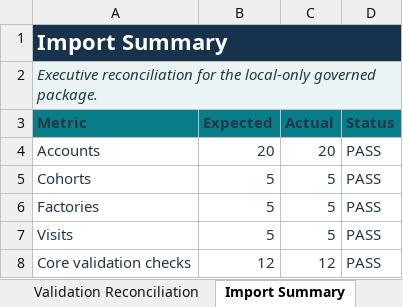
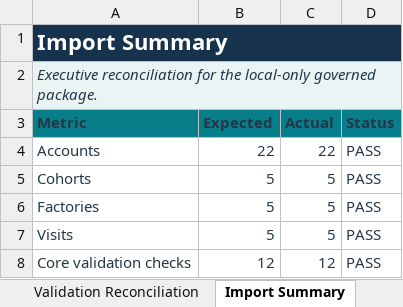
Before and after one commit to Vikram-Indla/Inspection, an Excel workbook: outputs/019fbd0c-8368-7a72-819b-32653b4d1e65/SAQEEL_Local_Test_Data_Package.xlsx, sheet Import Summary, drawn as a sheet; values as stored, in another font and other column widths than the file's, no borders; conditional formats and table styles not drawn; the diff names each change by its address in the sheet, - before the commit and + after, or states it on an @@ line.

```diff
--- a/outputs/019fbd0c-8368-7a72-819b-32653b4d1e65/SAQEEL_Local_Test_Data_Package.xlsx (sheet Import Summary)
+++ b/outputs/019fbd0c-8368-7a72-819b-32653b4d1e65/SAQEEL_Local_Test_Data_Package.xlsx (sheet Import Summary)
-B4 (Expected): 20
+B4 (Expected): 22
-C4 (Actual): 20
+C4 (Actual): 22
```
Also changed, not shown: sheet Accounts, sheet Data Dictionary, sheet Profiles, sheet Validation Reconciliation, sheet Guide & Controls, sheet Import Order, 7 other files.
